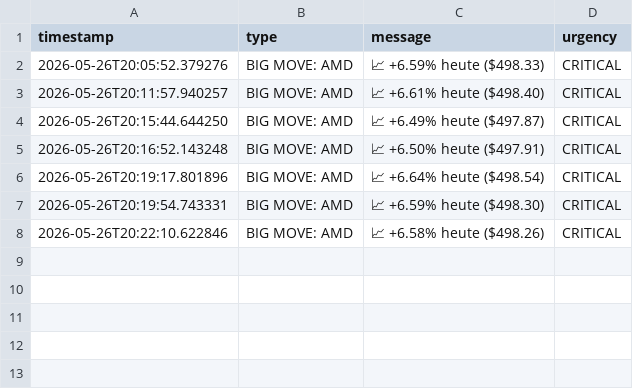
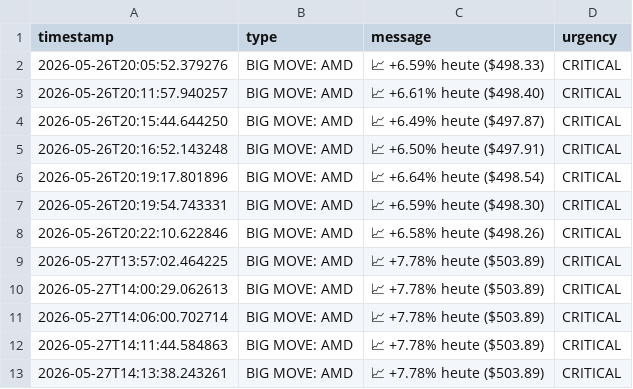
Before and after one commit to stevenr2107/finance-toolkit, a CSV file: alert_log.csv, drawn as a sheet.

```diff
--- a/alert_log.csv
+++ b/alert_log.csv
@@ -8 +8,6 @@ timestamp,type,message,urgency
 2026-05-26T20:22:10.622846,BIG MOVE: AMD,📈 +6.58% heute ($498.26),CRITICAL
+2026-05-27T13:57:02.464225,BIG MOVE: AMD,📈 +7.78% heute ($503.89),CRITICAL
+2026-05-27T14:00:29.062613,BIG MOVE: AMD,📈 +7.78% heute ($503.89),CRITICAL
+2026-05-27T14:06:00.702714,BIG MOVE: AMD,📈 +7.78% heute ($503.89),CRITICAL
+2026-05-27T14:11:44.584863,BIG MOVE: AMD,📈 +7.78% heute ($503.89),CRITICAL
+2026-05-27T14:13:38.243261,BIG MOVE: AMD,📈 +7.78% heute ($503.89),CRITICAL
```
Also changed, not shown: day30_portfolio_heat.csv, 10 other files.
